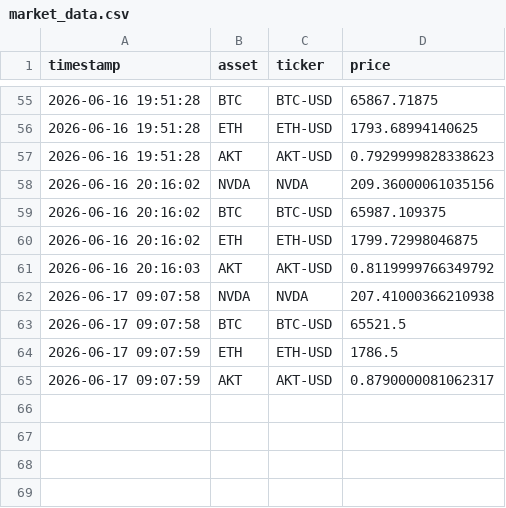
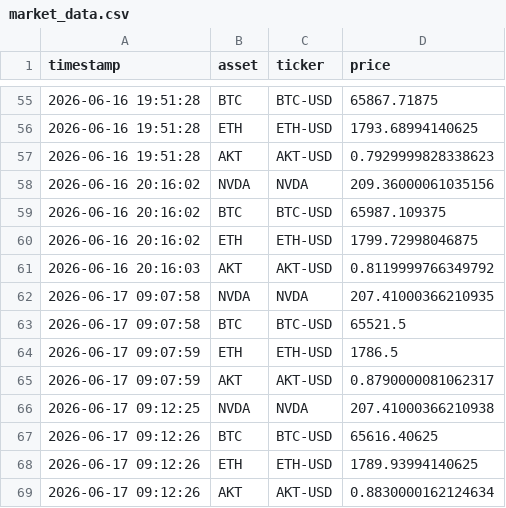
Before and after one commit to Jose3838/AI-RPCT, a CSV file: data/market_data.csv, drawn as a sheet; only a part is shown, gaps mark what is left out.

```diff
--- a/data/market_data.csv
+++ b/data/market_data.csv
@@ -61,3 +61,3 @@ timestamp,asset,ticker,price
 2026-06-16 20:16:03,AKT,AKT-USD,0.8119999766349792
-2026-06-17 09:07:58,NVDA,NVDA,207.41000366210938
+2026-06-17 09:07:58,NVDA,NVDA,207.41000366210935
 2026-06-17 09:07:58,BTC,BTC-USD,65521.5
@@ -65 +65,5 @@ timestamp,asset,ticker,price
 2026-06-17 09:07:59,AKT,AKT-USD,0.8790000081062317
+2026-06-17 09:12:25,NVDA,NVDA,207.41000366210938
+2026-06-17 09:12:26,BTC,BTC-USD,65616.40625
+2026-06-17 09:12:26,ETH,ETH-USD,1789.93994140625
+2026-06-17 09:12:26,AKT,AKT-USD,0.8830000162124634
```
Also changed, not shown: data/backtest_results.csv, data/index_history.csv, 9 other files.
